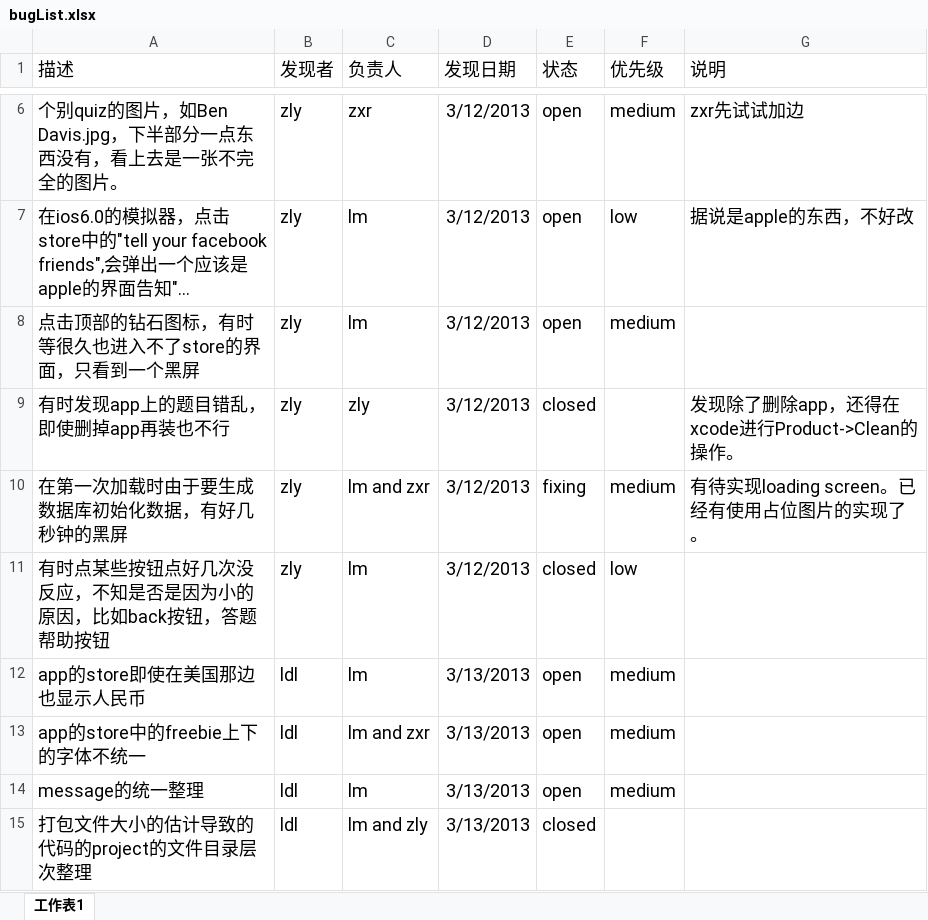
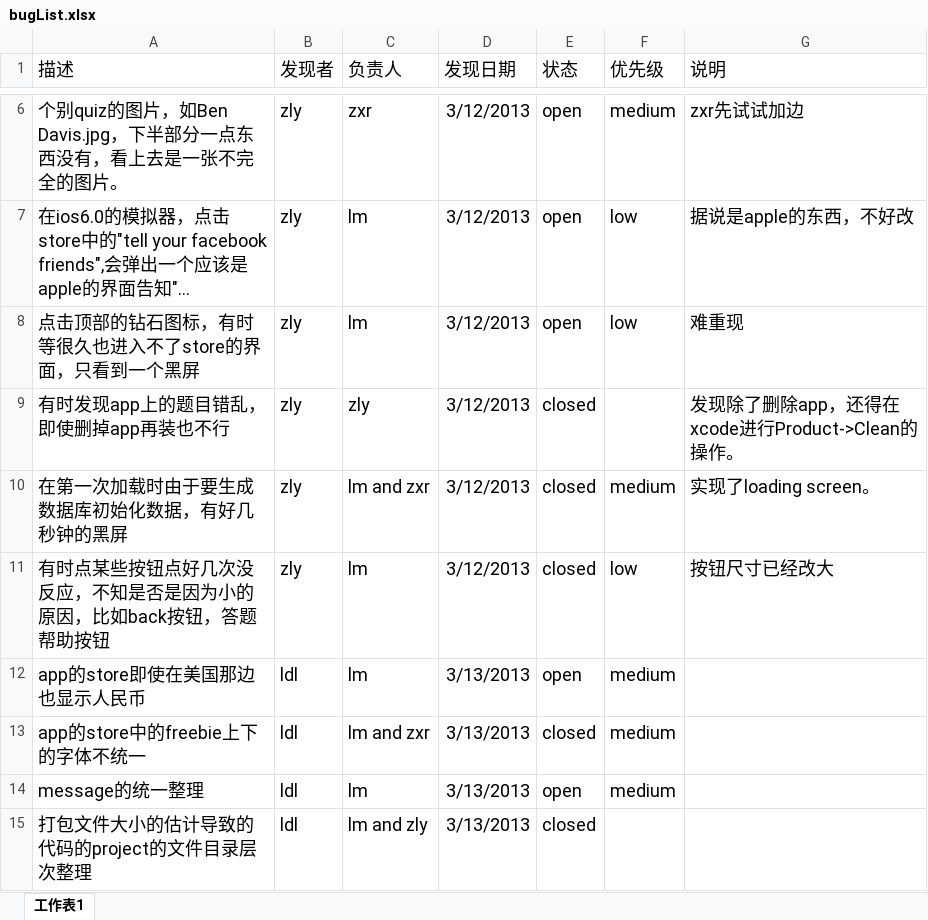
Before and after one commit to zlyysf/quiz, an Excel workbook: iphone/bugList.xlsx, sheet 工作表1, drawn as a sheet; only a part is shown, gaps mark what is left out; long unchanged cells end in …; values as stored, in another font and other column widths than the file's, no borders; the diff names each change by its address in the sheet, - before the commit and + after, or states it on an @@ line.

Commit message:
updated bugs

```diff
--- a/iphone/bugList.xlsx (sheet 工作表1)
+++ b/iphone/bugList.xlsx (sheet 工作表1)
-F8 (优先级): medium
+F8 (优先级): low
-G8 (说明): (empty)
+G8 (说明): 难重现
-E10 (状态): fixing
+E10 (状态): closed
-G10 (说明): 有待实现loading screen。已经有使用占位图片的实现了。
+G10 (说明): 实现了loading screen。
-G11 (说明): (empty)
+G11 (说明): 按钮尺寸已经改大
-E13 (状态): open
+E13 (状态): closed
```
